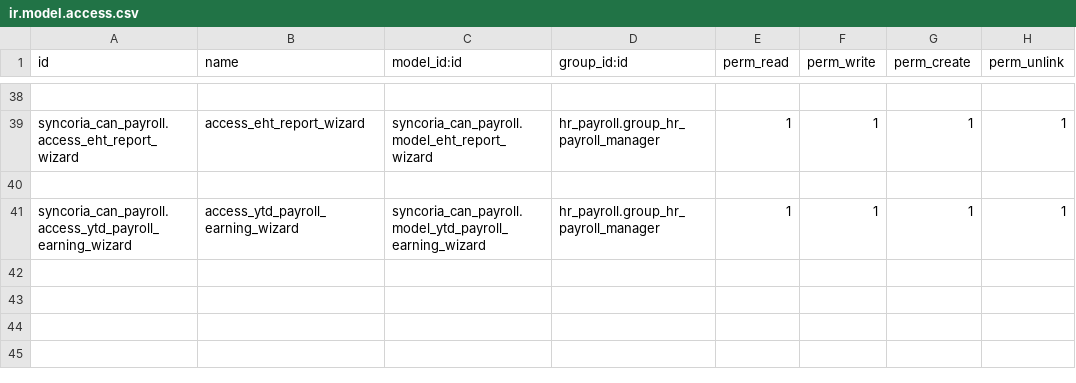
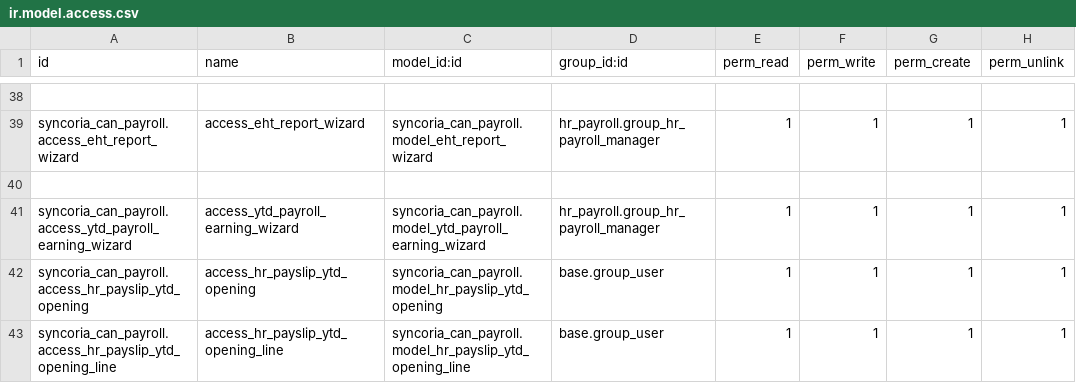
Before and after one commit to shahadat-syncoria/payroll_20_dev, a CSV file: syncoria_can_payroll/security/ir.model.access.csv, drawn as a sheet; only a part is shown, gaps mark what is left out.

Commit message:
[UPD] syncoria_can_payroll: YTD opening balance

```diff
--- a/syncoria_can_payroll/security/ir.model.access.csv
+++ b/syncoria_can_payroll/security/ir.model.access.csv
@@ -41 +41,3 @@ syncoria_can_payroll.access_eht_report_wizard,access_eht_report_wizard,syncoria_
 syncoria_can_payroll.access_ytd_payroll_earning_wizard,access_ytd_payroll_earning_wizard,syncoria_can_payroll.model_ytd_payroll_earning_wizard,hr_payroll.group_hr_payroll_manager,1,1,1,1
+syncoria_can_payroll.access_hr_payslip_ytd_opening,access_hr_payslip_ytd_opening,syncoria_can_payroll.model_hr_payslip_ytd_opening,base.group_user,1,1,1,1
+syncoria_can_payroll.access_hr_payslip_ytd_opening_line,access_hr_payslip_ytd_opening_line,syncoria_can_payroll.model_hr_payslip_ytd_opening_line,base.group_user,1,1,1,1
```
Also changed, not shown: 5 other files.
